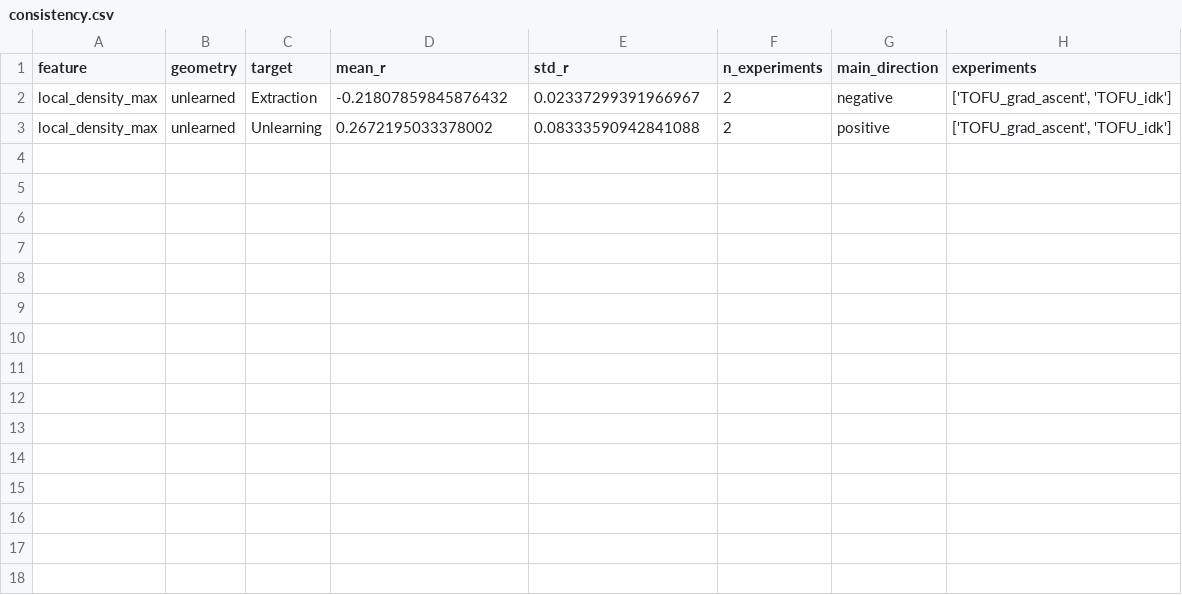
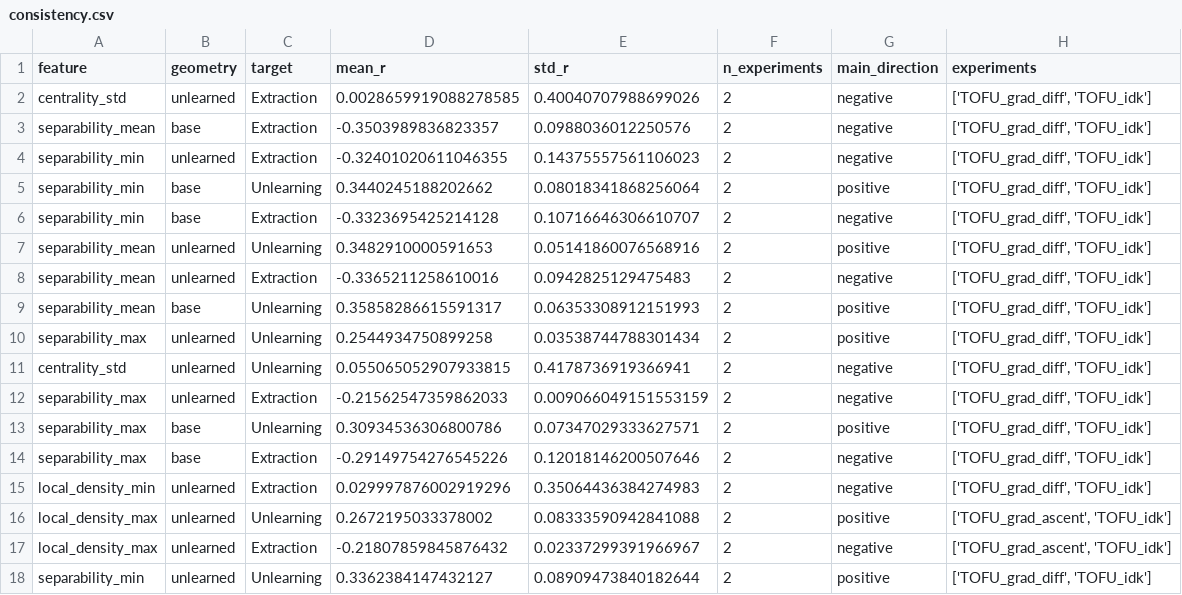
Before and after one commit to HowardHsuuu/UNPACK, a CSV file: cross_experiment_results_full/consistency.csv, drawn as a sheet.

```diff
--- a/cross_experiment_results_full/consistency.csv
+++ b/cross_experiment_results_full/consistency.csv
@@ -1,3 +1,18 @@
 feature,geometry,target,mean_r,std_r,n_experiments,main_direction,experiments
+centrality_std,unlearned,Extraction,0.0028659919088278585,0.40040707988699026,2,negative,"['TOFU_grad_diff', 'TOFU_idk']"
+separability_mean,base,Extraction,-0.3503989836823357,0.0988036012250576,2,negative,"['TOFU_grad_diff', 'TOFU_idk']"
+separability_min,unlearned,Extraction,-0.32401020611046355,0.14375557561106023,2,negative,"['TOFU_grad_diff', 'TOFU_idk']"
+separability_min,base,Unlearning,0.3440245188202662,0.08018341868256064,2,positive,"['TOFU_grad_diff', 'TOFU_idk']"
+separability_min,base,Extraction,-0.3323695425214128,0.10716646306610707,2,negative,"['TOFU_grad_diff', 'TOFU_idk']"
+separability_mean,unlearned,Unlearning,0.3482910000591653,0.05141860076568916,2,positive,"['TOFU_grad_diff', 'TOFU_idk']"
+separability_mean,unlearned,Extraction,-0.3365211258610016,0.0942825129475483,2,negative,"['TOFU_grad_diff', 'TOFU_idk']"
+separability_mean,base,Unlearning,0.35858286615591317,0.06353308912151993,2,positive,"['TOFU_grad_diff', 'TOFU_idk']"
+separability_max,unlearned,Unlearning,0.2544934750899258,0.03538744788301434,2,positive,"['TOFU_grad_diff', 'TOFU_idk']"
+centrality_std,unlearned,Unlearning,0.055065052907933815,0.4178736919366941,2,negative,"['TOFU_grad_diff', 'TOFU_idk']"
+separability_max,unlearned,Extraction,-0.21562547359862033,0.009066049151553159,2,negative,"['TOFU_grad_diff', 'TOFU_idk']"
+separability_max,base,Unlearning,0.30934536306800786,0.07347029333627571,2,positive,"['TOFU_grad_diff', 'TOFU_idk']"
+separability_max,base,Extraction,-0.29149754276545226,0.12018146200507646,2,negative,"['TOFU_grad_diff', 'TOFU_idk']"
+local_density_min,unlearned,Extraction,0.029997876002919296,0.35064436384274983,2,negative,"['TOFU_grad_diff', 'TOFU_idk']"
+local_density_max,unlearned,Unlearning,0.2672195033378002,0.08333590942841088,2,positive,"['TOFU_grad_ascent', 'TOFU_idk']"
 local_density_max,unlearned,Extraction,-0.21807859845876432,0.02337299391966967,2,negative,"['TOFU_grad_ascent', 'TOFU_idk']"
-local_density_max,unlearned,Unlearning,0.2672195033378002,0.08333590942841088,2,positive,"['TOFU_grad_ascent', 'TOFU_idk']"
+separability_min,unlearned,Unlearning,0.3362384147432127,0.08909473840182644,2,positive,"['TOFU_grad_diff', 'TOFU_idk']"
```
Also changed, not shown: comprehensive_analysis/cross_attack.csv, comprehensive_analysis/cross_experiment.csv, 53 other files.
